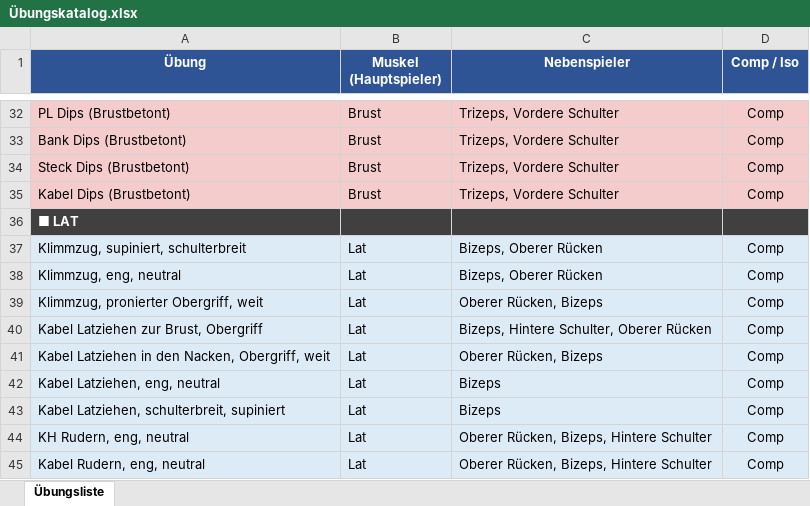
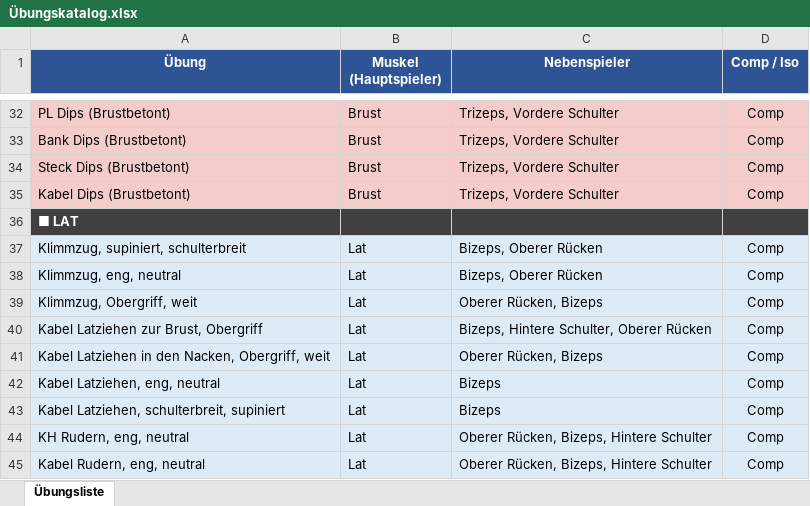
Before and after one commit to latissimus/blast-trainer, an Excel workbook: Übungskatalog.xlsx, sheet Übungsliste, drawn as a sheet; only a part is shown, gaps mark what is left out; values as stored, in another font and other column widths than the file's, no borders; charts and pictures not drawn; the diff names each change by its address in the sheet, - before the commit and + after, or states it on an @@ line.

Commit message:
Update Übungskatalog.xlsx

```diff
--- a/Übungskatalog.xlsx (sheet Übungsliste)
+++ b/Übungskatalog.xlsx (sheet Übungsliste)
-A39 (Übung): Klimmzug, pronierter Obergriff, weit
+A39 (Übung): Klimmzug, Obergriff, weit
```
Also changed, not shown: charts or pictures.
